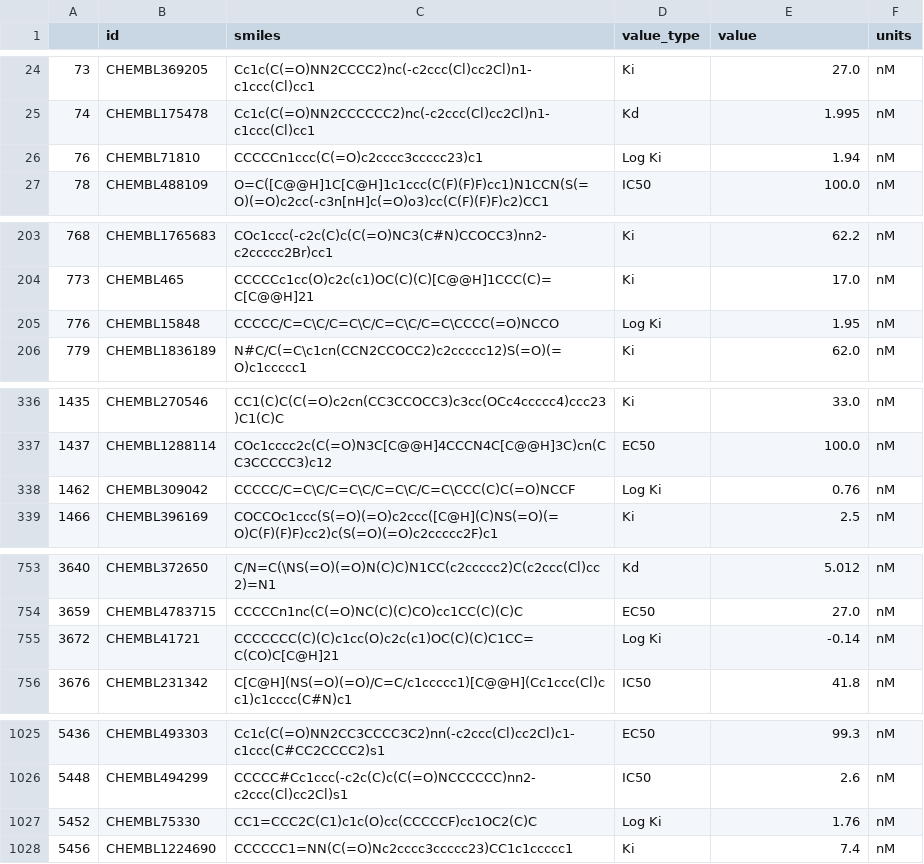
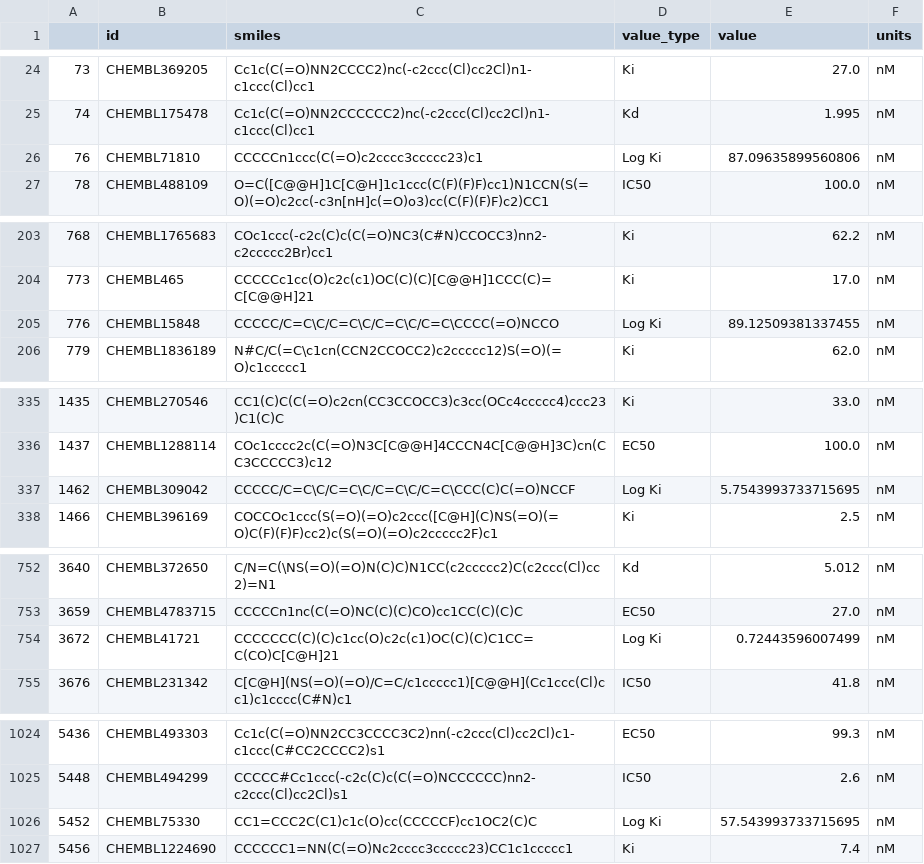
Before and after one commit to Matik01/NIR_ITMO, a CSV file: data_analysis/chembl218_final.csv, drawn as a sheet; only a part is shown, gaps mark what is left out; the diff covers the shown part only.

```diff
--- a/data_analysis/chembl218_final.csv
+++ b/data_analysis/chembl218_final.csv
@@ -25,3 +25,3 @@
 74,CHEMBL175478,Cc1c(C(=O)NN2CCCCCC2)nc(-c2ccc(Cl)cc2Cl)n1-c1ccc(Cl)cc1,Kd,1.995,nM
-76,CHEMBL71810,CCCCCn1ccc(C(=O)c2cccc3ccccc23)c1,Log Ki,1.94,nM
+76,CHEMBL71810,CCCCCn1ccc(C(=O)c2cccc3ccccc23)c1,Log Ki,87.09635899560806,nM
 78,CHEMBL488109,O=C([C@@H]1C[C@H]1c1ccc(C(F)(F)F)cc1)N1CCN(S(=O)(=O)c2cc(-c3n[nH]c(=O)o3)cc(C(F)(F)F)c2)CC1,IC50,100.0,nM
@@ -204,3 +204,3 @@
 773,CHEMBL465,CCCCCc1cc(O)c2c(c1)OC(C)(C)[C@@H]1CCC(C)=C[C@@H]21,Ki,17.0,nM
-776,CHEMBL15848,CCCCC/C=C\C/C=C\C/C=C\C/C=C\CCCC(=O)NCCO,Log Ki,1.95,nM
+776,CHEMBL15848,CCCCC/C=C\C/C=C\C/C=C\C/C=C\CCCC(=O)NCCO,Log Ki,89.12509381337455,nM
 779,CHEMBL1836189,N#C/C(=C\c1cn(CCN2CCOCC2)c2ccccc12)S(=O)(=O)c1ccccc1,Ki,62.0,nM
@@ -337,3 +336,3 @@
 1437,CHEMBL1288114,COc1cccc2c(C(=O)N3C[C@@H]4CCCN4C[C@@H]3C)cn(CC3CCCCC3)c12,EC50,100.0,nM
-1462,CHEMBL309042,CCCCC/C=C\C/C=C\C/C=C\C/C=C\CCC(C)C(=O)NCCF,Log Ki,0.76,nM
+1462,CHEMBL309042,CCCCC/C=C\C/C=C\C/C=C\C/C=C\CCC(C)C(=O)NCCF,Log Ki,5.7543993733715695,nM
 1466,CHEMBL396169,COCCOc1ccc(S(=O)(=O)c2ccc([C@H](C)NS(=O)(=O)C(F)(F)F)cc2)c(S(=O)(=O)c2ccccc2F)c1,Ki,2.5,nM
@@ -754,3 +753,3 @@
 3659,CHEMBL4783715,CCCCCn1nc(C(=O)NC(C)(C)CO)cc1CC(C)(C)C,EC50,27.0,nM
-3672,CHEMBL41721,CCCCCCC(C)(C)c1cc(O)c2c(c1)OC(C)(C)C1CC=C(CO)C[C@H]21,Log Ki,-0.14,nM
+3672,CHEMBL41721,CCCCCCC(C)(C)c1cc(O)c2c(c1)OC(C)(C)C1CC=C(CO)C[C@H]21,Log Ki,0.72443596007499,nM
 3676,CHEMBL231342,C[C@H](NS(=O)(=O)/C=C/c1ccccc1)[C@@H](Cc1ccc(Cl)cc1)c1cccc(C#N)c1,IC50,41.8,nM
@@ -1026,3 +1025,3 @@
 5448,CHEMBL494299,CCCCC#Cc1ccc(-c2c(C)c(C(=O)NCCCCCC)nn2-c2ccc(Cl)cc2Cl)s1,IC50,2.6,nM
-5452,CHEMBL75330,CC1=CCC2C(C1)c1c(O)cc(CCCCCF)cc1OC2(C)C,Log Ki,1.76,nM
+5452,CHEMBL75330,CC1=CCC2C(C1)c1c(O)cc(CCCCCF)cc1OC2(C)C,Log Ki,57.543993733715695,nM
 5456,CHEMBL1224690,CCCCCC1=NN(C(=O)Nc2cccc3ccccc23)CC1c1ccccc1,Ki,7.4,nM
```
Also changed, not shown: 4 removed rows and 4 edited cells elsewhere in this file, data_analysis/chembl253_final.csv, 6 other files.
